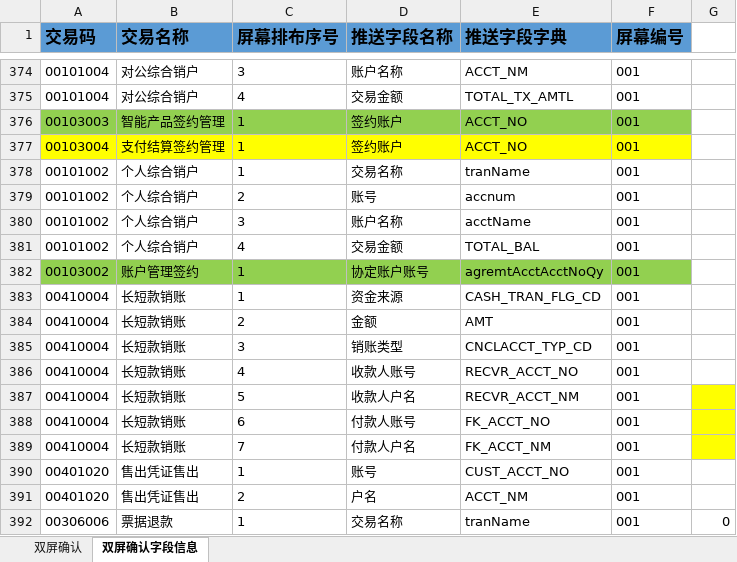
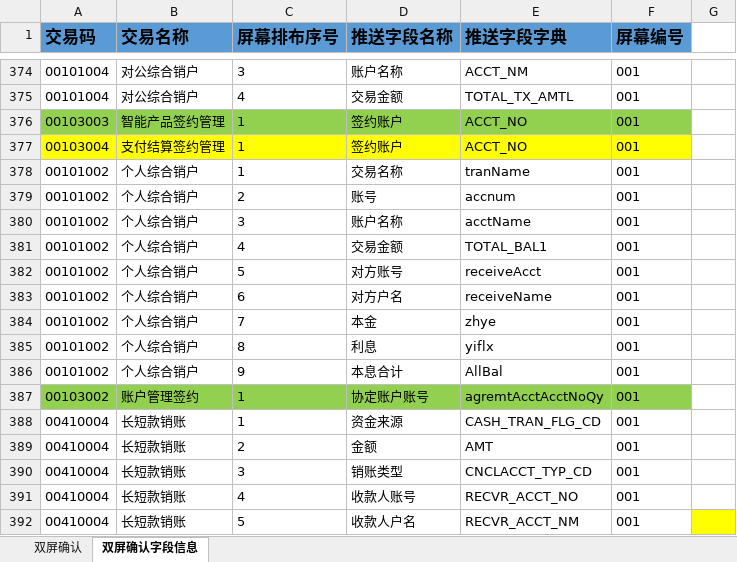
Before and after one commit to somebody2012/node-excel, an Excel workbook: src/doubleScreen/双屏确认.xlsx, sheet 双屏确认字段信息, drawn as a sheet; only a part is shown, gaps mark what is left out; the shorter side is filled out with more unchanged rows; values as stored, in another font and other column widths than the file's, no borders; conditional formats not drawn; the diff names each change by its address in the sheet, - before the commit and + after, or states it on an @@ line.

```diff
--- a/src/doubleScreen/双屏确认.xlsx (sheet 双屏确认字段信息)
+++ b/src/doubleScreen/双屏确认.xlsx (sheet 双屏确认字段信息)
-E381 (推送字段字典): TOTAL_BAL
+E381 (推送字段字典): TOTAL_BAL1
+row 382: 00101002 | 个人综合销户 | 5 | 对方账号 | receiveAcct | 001
+row 383: 00101002 | 个人综合销户 | 6 | 对方户名 | receiveName | 001
+row 384: 00101002 | 个人综合销户 | 7 | 本金 | zhye | 001
+row 385: 00101002 | 个人综合销户 | 8 | 利息 | yiflx | 001
+row 386: 00101002 | 个人综合销户 | 9 | 本息合计 | AllBal | 001
```
Also changed, not shown: src/auth/授权规则收集表汇总1.0.xlsx, src/customerInput/客户信息录入.xlsx, 13 other files.
